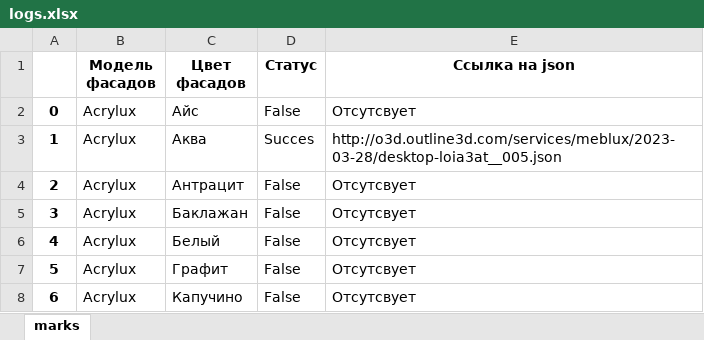
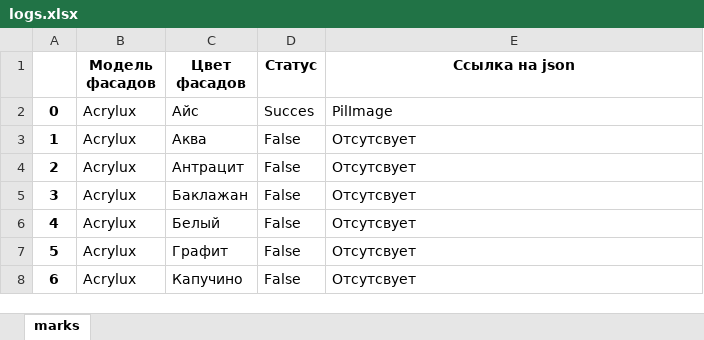
Before and after one commit to Zero-jp/Smart_tester_py, an Excel workbook: logs.xlsx, sheet marks, drawn as a sheet; only a part is shown; values as stored, in another font and other column widths than the file's, no borders; the diff names each change by its address in the sheet, - before the commit and + after, or states it on an @@ line.

```diff
--- a/logs.xlsx (sheet marks)
+++ b/logs.xlsx (sheet marks)
-D2 (Статус): False
+D2 (Статус): Succes
-E2 (Ссылка на json): Отсутсвует
+E2 (Ссылка на json): PilImage
-D3 (Статус): Succes
+D3 (Статус): False
-E3 (Ссылка на json): http://o3d.outline3d.com/services/meblux/2023-03-28/desktop-loia3at__005.json
+E3 (Ссылка на json): Отсутсвует
```
Also changed, not shown: 4 other files.
